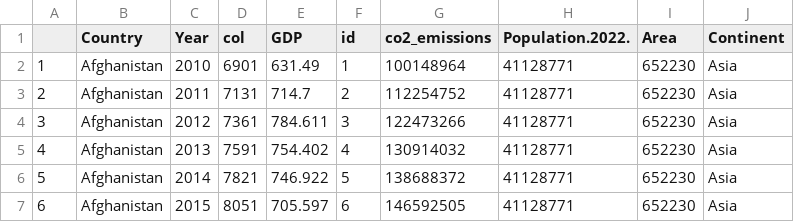
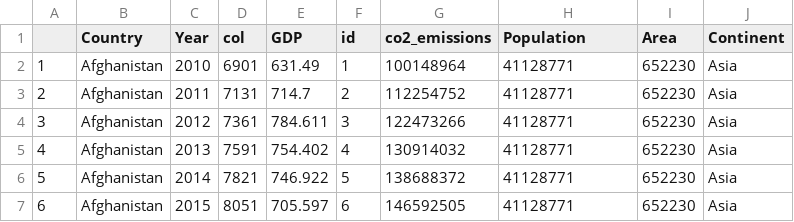
Before and after one commit to RyanKoh03/FIT3179A2, a CSV file: data/gdp_area.csv, drawn as a sheet; only a part is shown.

Commit message:
Update gdp_area.csv

```diff
--- a/data/gdp_area.csv
+++ b/data/gdp_area.csv
@@ -1,2 +1,2 @@
-"","Country","Year","col","GDP","id","co2_emissions","Population.2022.","Area","Continent"
+"","Country","Year","col","GDP","id","co2_emissions","Population","Area","Continent"
 "1","Afghanistan",2010,6901,"631.49",1,100148964,41128771,652230,"Asia"
```
